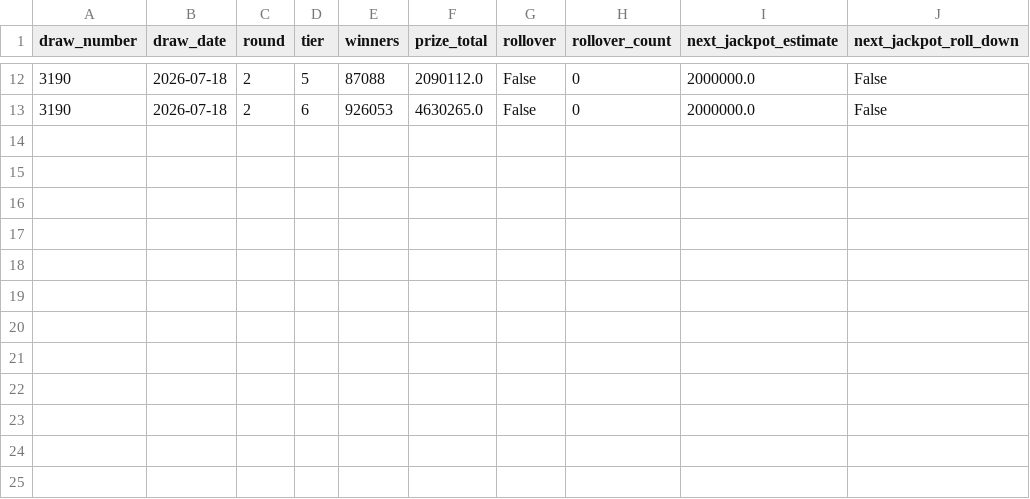
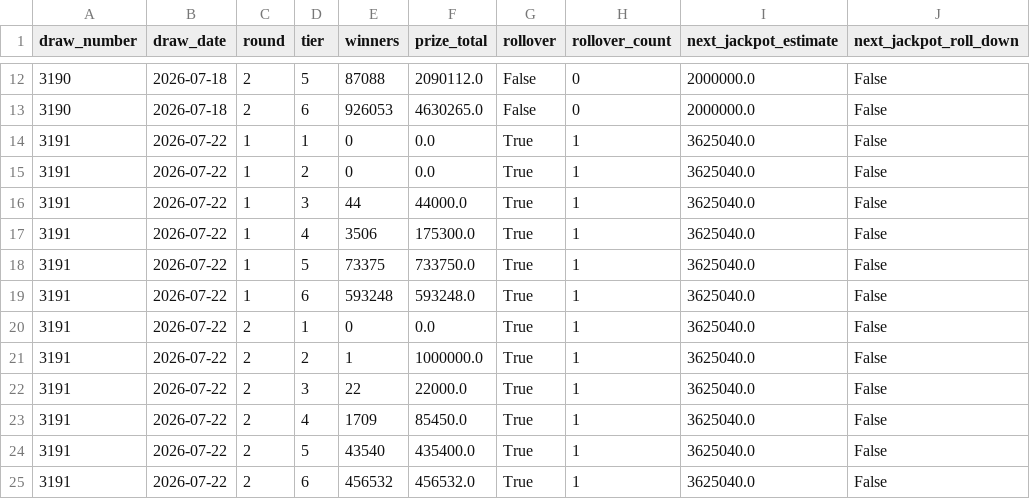
Before and after one commit to KrisRz/Ultimate-AI-Powered-Lottery-Prediction-System, a CSV file: data/prize_tiers.csv, drawn as a sheet; only a part is shown, gaps mark what is left out; the diff names each change by its address in the sheet, - before the commit and + after, or states it on an @@ line.

```diff
--- a/data/prize_tiers.csv
+++ b/data/prize_tiers.csv
+row 14: 3191 | 2026-07-22 | 1 | 1 | 0 | 0.0 | True | 1 | 3625040.0 | False
+row 15: 3191 | 2026-07-22 | 1 | 2 | 0 | 0.0 | True | 1 | 3625040.0 | False
+row 16: 3191 | 2026-07-22 | 1 | 3 | 44 | 44000.0 | True | 1 | 3625040.0 | False
+row 17: 3191 | 2026-07-22 | 1 | 4 | 3506 | 175300.0 | True | 1 | 3625040.0 | False
+row 18: 3191 | 2026-07-22 | 1 | 5 | 73375 | 733750.0 | True | 1 | 3625040.0 | False
+row 19: 3191 | 2026-07-22 | 1 | 6 | 593248 | 593248.0 | True | 1 | 3625040.0 | False
+row 20: 3191 | 2026-07-22 | 2 | 1 | 0 | 0.0 | True | 1 | 3625040.0 | False
+row 21: 3191 | 2026-07-22 | 2 | 2 | 1 | 1000000.0 | True | 1 | 3625040.0 | False
+row 22: 3191 | 2026-07-22 | 2 | 3 | 22 | 22000.0 | True | 1 | 3625040.0 | False
+row 23: 3191 | 2026-07-22 | 2 | 4 | 1709 | 85450.0 | True | 1 | 3625040.0 | False
+row 24: 3191 | 2026-07-22 | 2 | 5 | 43540 | 435400.0 | True | 1 | 3625040.0 | False
+row 25: 3191 | 2026-07-22 | 2 | 6 | 456532 | 456532.0 | True | 1 | 3625040.0 | False
```
Also changed, not shown: data/merged_lottery_data.csv, 1 other file.
